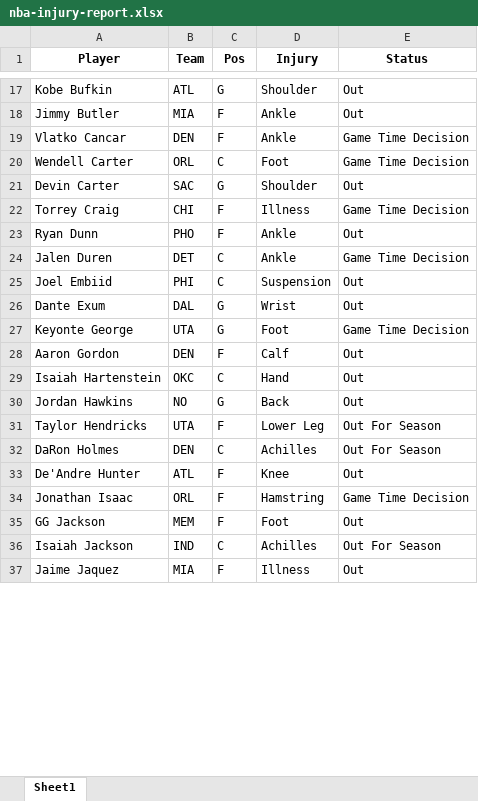
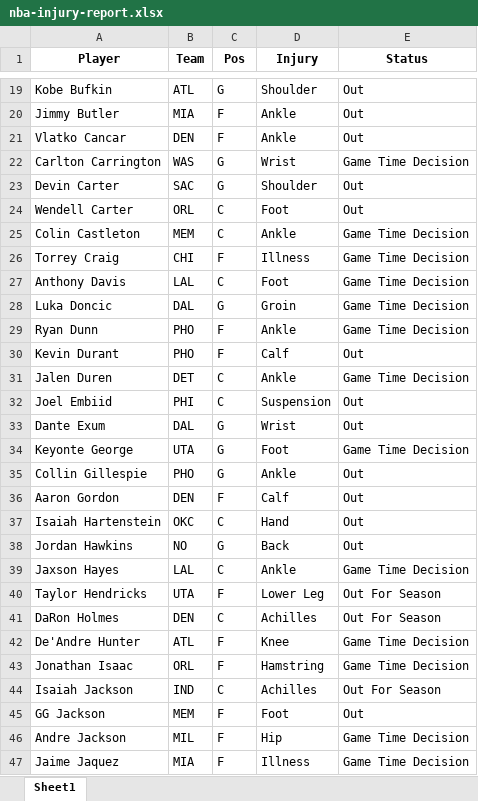
Before and after one commit to ikucukkaya/TradeMachine, an Excel workbook: data/nba-injury-report.xlsx, sheet Sheet1, drawn as a sheet; only a part is shown, gaps mark what is left out; values as stored, in another font and other column widths than the file's, no borders; removed rows and columns are numbered as before the commit, all else as after; the diff covers the shown part only; the diff names each change by its address in the sheet, - before the commit and + after, or states it on an @@ line.

```diff
--- a/data/nba-injury-report.xlsx (sheet Sheet1)
+++ b/data/nba-injury-report.xlsx (sheet Sheet1)
-E21 (Status): Game Time Decision
+E21 (Status): Out
-row 20: Wendell Carter | ORL | C | Foot | Game Time Decision
+row 22: Carlton Carrington | WAS | G | Wrist | Game Time Decision
+row 24: Wendell Carter | ORL | C | Foot | Out
+row 25: Colin Castleton | MEM | C | Ankle | Game Time Decision
+row 27: Anthony Davis | LAL | C | Foot | Game Time Decision
+row 28: Luka Doncic | DAL | G | Groin | Game Time Decision
-E29 (Status): Out
+E29 (Status): Game Time Decision
+row 30: Kevin Durant | PHO | F | Calf | Out
+row 35: Collin Gillespie | PHO | G | Ankle | Out
+row 39: Jaxson Hayes | LAL | C | Ankle | Game Time Decision
-E42 (Status): Out
+E42 (Status): Game Time Decision
@@ row 36 moved to row 44: Isaiah Jackson @@
+row 46: Andre Jackson | MIL | F | Hip | Game Time Decision
-E47 (Status): Out
+E47 (Status): Game Time Decision
```
Also changed, not shown: 9 added rows, 6 removed rows and 19 edited cells elsewhere in this sheet, data/2023-24_NBA_Regular_Season.xlsx, data/2024-25_NBA_Regular_Season_Updated_daily.xlsx, 2 other files.
